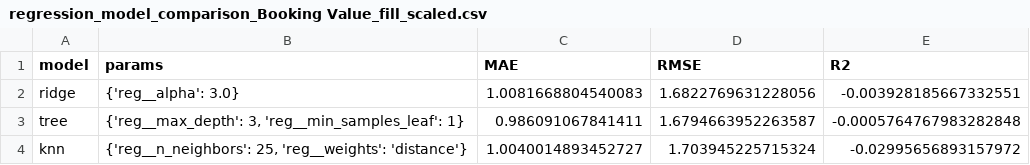
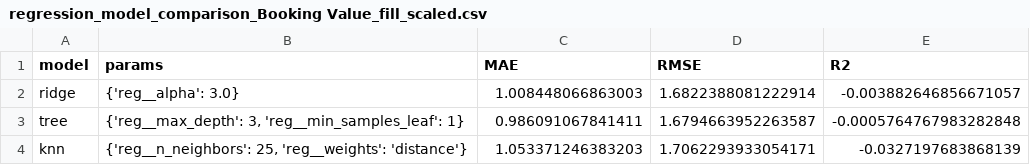
Before and after one commit to NDuan-510/MADS-MS2-Uber-Analysis, a CSV file: artifacts/supervised/regression_model_comparison_Booking Value_fill_scaled.csv, drawn as a sheet.

```diff
--- a/artifacts/supervised/regression_model_comparison_Booking Value_fill_scaled.csv
+++ b/artifacts/supervised/regression_model_comparison_Booking Value_fill_scaled.csv
@@ -1,4 +1,4 @@
 model,params,MAE,RMSE,R2
-ridge,{'reg__alpha': 3.0},1.0081668804540083,1.6822769631228056,-0.003928185667332551
+ridge,{'reg__alpha': 3.0},1.008448066863003,1.6822388081222914,-0.003882646856671057
 tree,"{'reg__max_depth': 3, 'reg__min_samples_leaf': 1}",0.986091067841411,1.6794663952263587,-0.0005764767983282848
-knn,"{'reg__n_neighbors': 25, 'reg__weights': 'distance'}",1.0040014893452727,1.703945225715324,-0.02995656893157972
+knn,"{'reg__n_neighbors': 25, 'reg__weights': 'distance'}",1.053371246383203,1.7062293933054171,-0.0327197683868139
```
Also changed, not shown: artifacts/supervised/classification_model_comparison.csv, artifacts/supervised/regression_model_comparison_Customer Rating_fill.csv, 13 other files.
